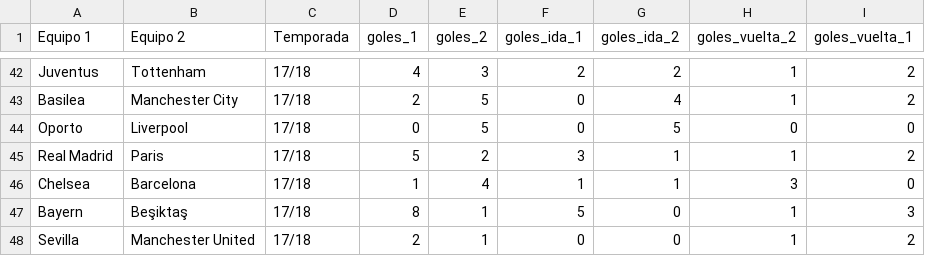
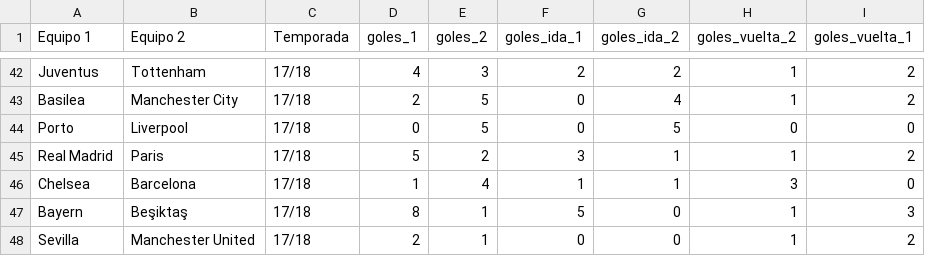
Before and after one commit to crltsnch/Champions_23-24, a CSV file: octavos_df.csv, drawn as a sheet; only a part is shown, gaps mark what is left out.

```diff
--- a/octavos_df.csv
+++ b/octavos_df.csv
@@ -43,3 +43,3 @@ Juventus,Tottenham,17/18,4,3,2,2,1,2
 Basilea,Manchester City,17/18,2,5,0,4,1,2
-Oporto,Liverpool,17/18,0,5,0,5,0,0
+Porto,Liverpool,17/18,0,5,0,5,0,0
 Real Madrid,Paris,17/18,5,2,3,1,1,2
```
Also changed, not shown: octavos.csv, 1 other file.
